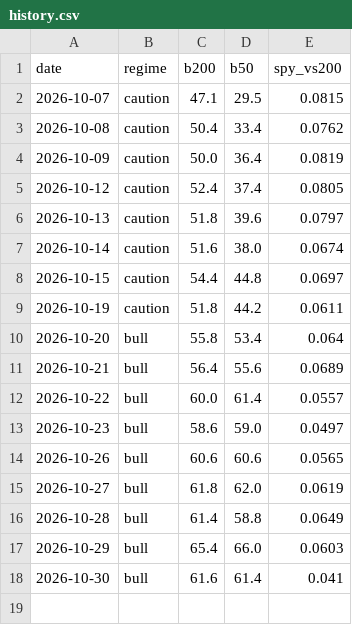
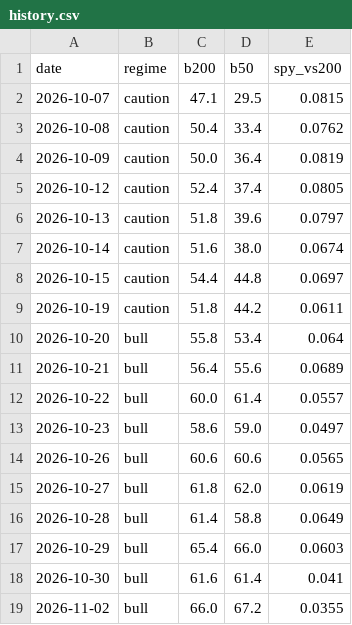
Before and after one commit to gutilinux/Dashboard, a CSV file: data/history.csv, drawn as a sheet; the diff names each change by its address in the sheet, - before the commit and + after, or states it on an @@ line.

Commit message:
Update history

```diff
--- a/data/history.csv
+++ b/data/history.csv
+row 19: 2026-11-02 | bull | 66.0 | 67.2 | 0.0355
```
Also changed, not shown: 1 other file.
